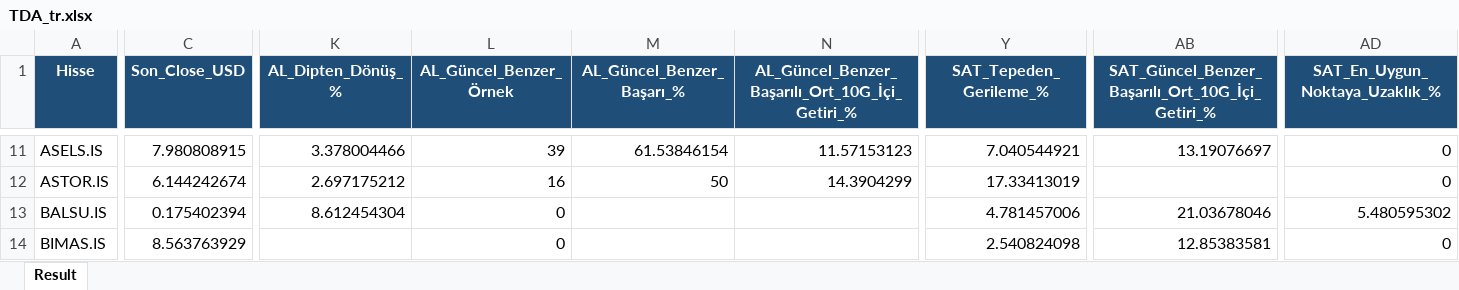
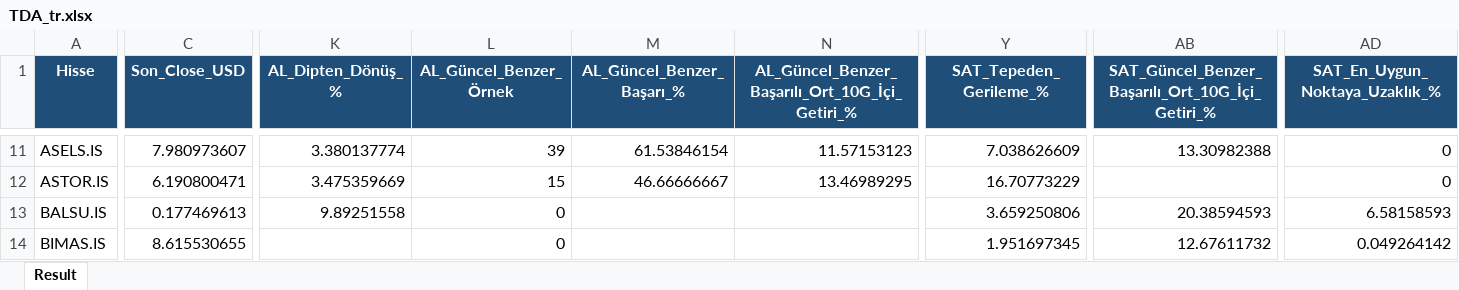
Before and after one commit to serkanche/portfoy, an Excel workbook: TDA_tr.xlsx, sheet Result, drawn as a sheet; only a part is shown, gaps mark what is left out; values as stored, in another font and other column widths than the file's, no borders; the diff covers the shown part only; the diff names each change by its address in the sheet, - before the commit and + after, or states it on an @@ line.

Commit message:
Güncelle: TDA_tr.xlsx

```diff
--- a/TDA_tr.xlsx (sheet Result)
+++ b/TDA_tr.xlsx (sheet Result)
-C11 (Son_Close_USD): 7.980808915
+C11 (Son_Close_USD): 7.980973607
-K11 (AL_Dipten_Dönüş_%): 3.378004466
+K11 (AL_Dipten_Dönüş_%): 3.380137774
-Y11 (SAT_Tepeden_Gerileme_%): 7.040544921
+Y11 (SAT_Tepeden_Gerileme_%): 7.038626609
-AB11: 13.19076697
+AB11: 13.30982388
-C12 (Son_Close_USD): 6.144242674
+C12 (Son_Close_USD): 6.190800471
-K12 (AL_Dipten_Dönüş_%): 2.697175212
+K12 (AL_Dipten_Dönüş_%): 3.475359669
-L12 (AL_Güncel_Benzer_Örnek): 16
+L12 (AL_Güncel_Benzer_Örnek): 15
-M12 (AL_Güncel_Benzer_Başarı_%): 50
+M12 (AL_Güncel_Benzer_Başarı_%): 46.66666667
-N12: 14.3904299
+N12: 13.46989295
-Y12 (SAT_Tepeden_Gerileme_%): 17.33413019
+Y12 (SAT_Tepeden_Gerileme_%): 16.70773229
-C13 (Son_Close_USD): 0.175402394
+C13 (Son_Close_USD): 0.177469613
-K13 (AL_Dipten_Dönüş_%): 8.612454304
+K13 (AL_Dipten_Dönüş_%): 9.89251558
-Y13 (SAT_Tepeden_Gerileme_%): 4.781457006
+Y13 (SAT_Tepeden_Gerileme_%): 3.659250806
-AB13: 21.03678046
+AB13: 20.38594593
-AD13 (SAT_En_Uygun_Noktaya_Uzaklık_%): 5.480595302
+AD13 (SAT_En_Uygun_Noktaya_Uzaklık_%): 6.58158593
-C14 (Son_Close_USD): 8.563763929
+C14 (Son_Close_USD): 8.615530655
-Y14 (SAT_Tepeden_Gerileme_%): 2.540824098
+Y14 (SAT_Tepeden_Gerileme_%): 1.951697345
-AB14: 12.85383581
+AB14: 12.67611732
-AD14 (SAT_En_Uygun_Noktaya_Uzaklık_%): 0
+AD14 (SAT_En_Uygun_Noktaya_Uzaklık_%): 0.049264142
```
Also changed, not shown: 674 edited cells elsewhere in this sheet.
